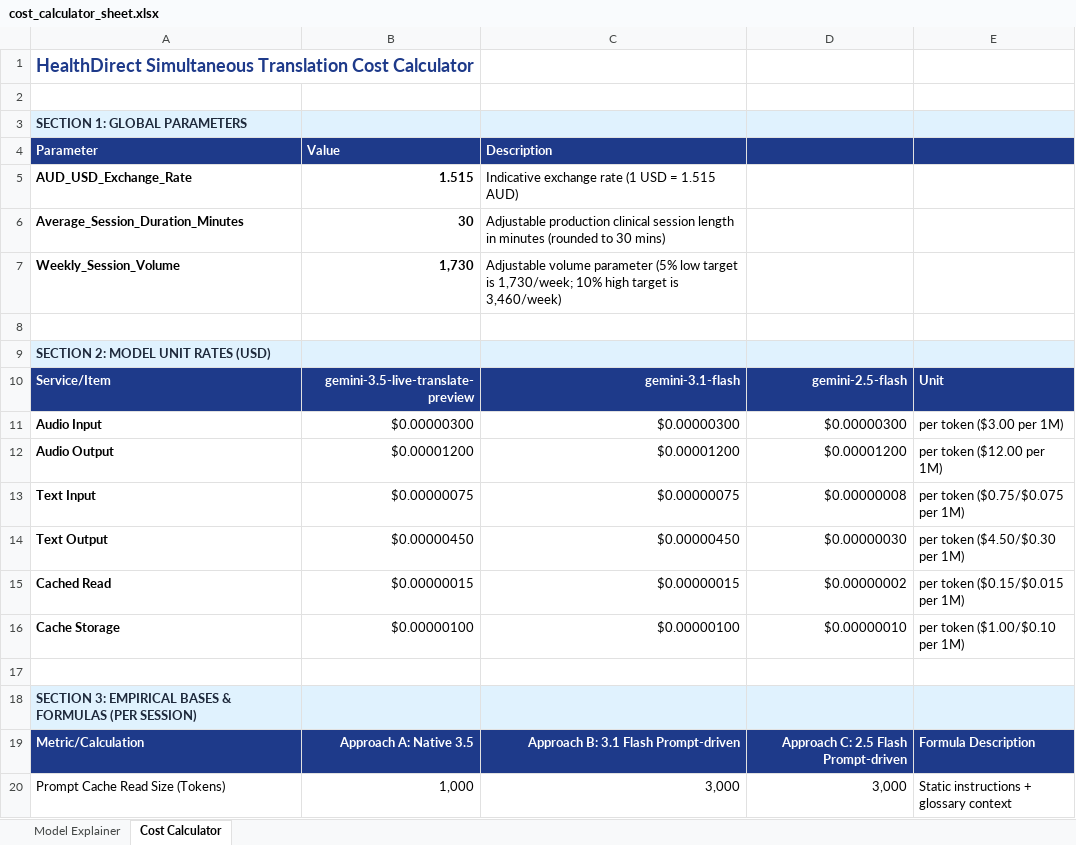
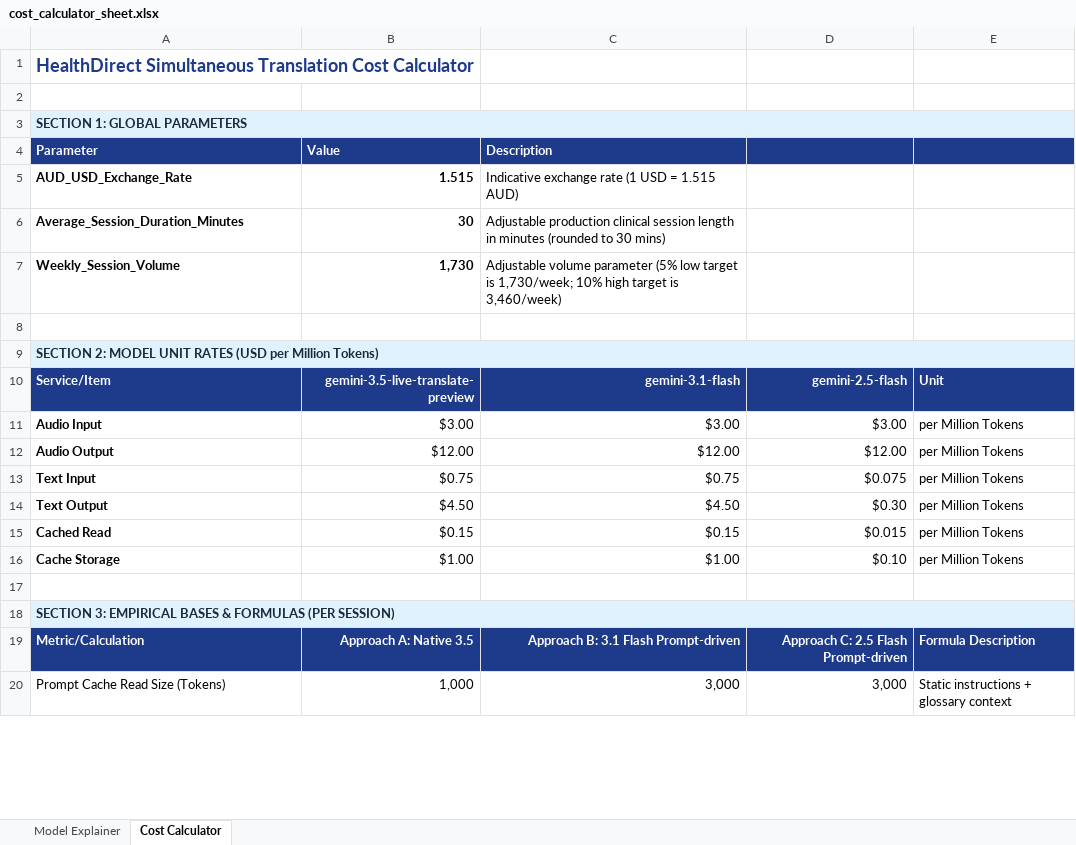
Before and after one commit to brendanhills/uk-bh-cch-demos, an Excel workbook: HealthDirect/live-translate/simultaneous/utils/cost_calculator_sheet.xlsx, sheet Cost Calculator, drawn as a sheet; only a part is shown; values as stored, in another font and other column widths than the file's, no borders; the diff covers the shown part only; the diff names each change by its address in the sheet, - before the commit and + after, or states it on an @@ line.

Commit message:
feat(cost-estimation): express Section 2 unit rates as USD per Million tokens, merge headers, and delete csv

```diff
--- a/HealthDirect/live-translate/simultaneous/utils/cost_calculator_sheet.xlsx (sheet Cost Calculator)
+++ b/HealthDirect/live-translate/simultaneous/utils/cost_calculator_sheet.xlsx (sheet Cost Calculator)
+A3:E3 merged
-B3:E3 fill: #E0F2FE
+B3:E3 fill: none
-A9 (Parameter): SECTION 2: MODEL UNIT RATES (USD)
+A9 (Parameter): SECTION 2: MODEL UNIT RATES (USD per Million Tokens)
+A9:E9 merged
-B9:E9 fill: #E0F2FE
+B9:E9 fill: none
-B11 (Value): $0.00000300
+B11 (Value): $3.00
-C11 (Description): $0.00000300
+C11 (Description): $3.00
-D11: $0.00000300
+D11: $3.00
-E11: per token ($3.00 per 1M)
+E11: per Million Tokens
-B12 (Value): $0.00001200
+B12 (Value): $12.00
-C12 (Description): $0.00001200
+C12 (Description): $12.00
-D12: $0.00001200
+D12: $12.00
-E12: per token ($12.00 per 1M)
+E12: per Million Tokens
-B13 (Value): $0.00000075
+B13 (Value): $0.75
-C13 (Description): $0.00000075
+C13 (Description): $0.75
-D13: $0.00000008
+D13: $0.075
-E13: per token ($0.75/$0.075 per 1M)
+E13: per Million Tokens
-B14 (Value): $0.00000450
+B14 (Value): $4.50
-C14 (Description): $0.00000450
+C14 (Description): $4.50
-D14: $0.00000030
+D14: $0.30
-E14: per token ($4.50/$0.30 per 1M)
+E14: per Million Tokens
-B15 (Value): $0.00000015
+B15 (Value): $0.15
-C15 (Description): $0.00000015
+C15 (Description): $0.15
-D15: $0.00000002
+D15: $0.015
-E15: per token ($0.15/$0.015 per 1M)
+E15: per Million Tokens
-B16 (Value): $0.00000100
+B16 (Value): $1.00
-C16 (Description): $0.00000100
+C16 (Description): $1.00
-D16: $0.00000010
+D16: $0.10
-E16: per token ($1.00/$0.10 per 1M)
+E16: per Million Tokens
+A18:E18 merged
-B18:E18 fill: #E0F2FE
+B18:E18 fill: none
```
Also changed, not shown: 20 edited cells elsewhere in this sheet, 2 other files.
